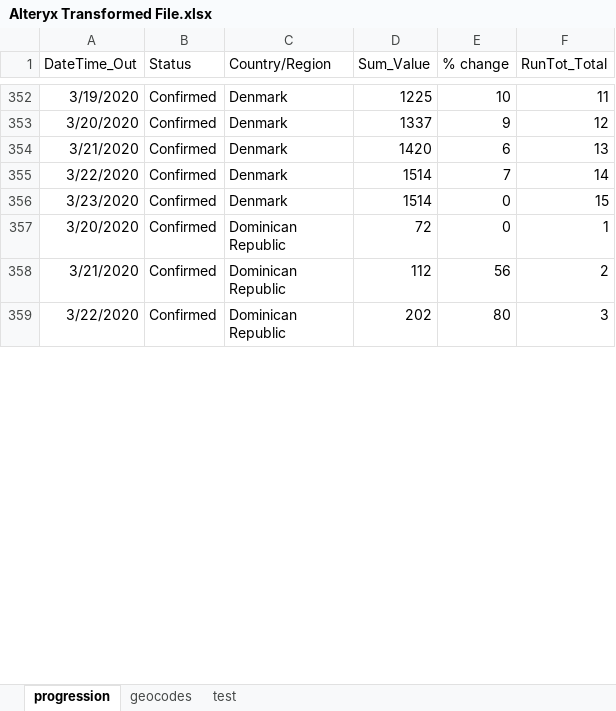
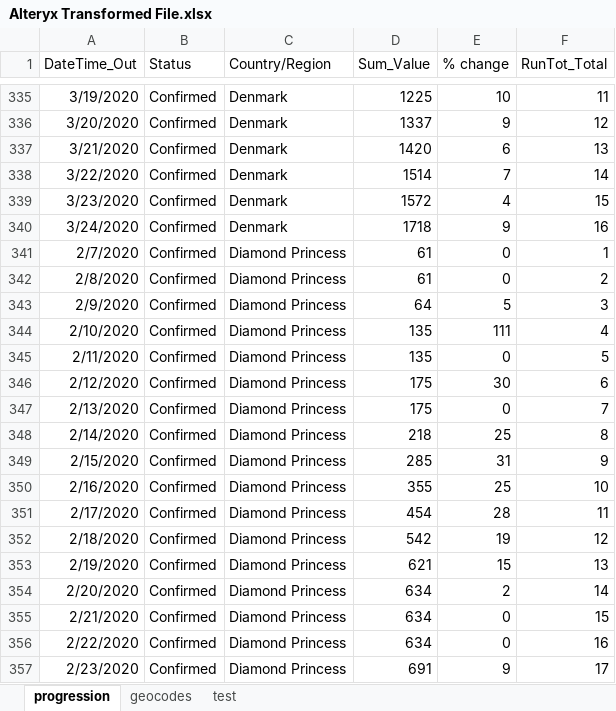
Before and after one commit to Sambit78/COVID-19, an Excel workbook: Alteryx Transformed File.xlsx, sheet progression, drawn as a sheet; only a part is shown, gaps mark what is left out; the shorter side is filled out with more unchanged rows; values as stored, in another font and other column widths than the file's, no borders; addresses are those after the commit; the diff covers the shown part only; the diff names each change by its address in the sheet, - before the commit and + after, or states it on an @@ line.

```diff
--- a/Alteryx Transformed File.xlsx (sheet progression)
+++ b/Alteryx Transformed File.xlsx (sheet progression)
-D339 (Sum_Value): 1514
+D339 (Sum_Value): 1572
-E339 (% change): 0
+E339 (% change): 4
+row 340: 3/24/2020 | Confirmed | Denmark | 1718 | 9 | 16
+row 341: 2/7/2020 | Confirmed | Diamond Princess | 61 | 0 | 1
+row 342: 2/8/2020 | Confirmed | Diamond Princess | 61 | 0 | 2
+row 343: 2/9/2020 | Confirmed | Diamond Princess | 64 | 5 | 3
+row 344: 2/10/2020 | Confirmed | Diamond Princess | 135 | 111 | 4
+row 345: 2/11/2020 | Confirmed | Diamond Princess | 135 | 0 | 5
+row 346: 2/12/2020 | Confirmed | Diamond Princess | 175 | 30 | 6
+row 347: 2/13/2020 | Confirmed | Diamond Princess | 175 | 0 | 7
+row 348: 2/14/2020 | Confirmed | Diamond Princess | 218 | 25 | 8
+row 349: 2/15/2020 | Confirmed | Diamond Princess | 285 | 31 | 9
+row 350: 2/16/2020 | Confirmed | Diamond Princess | 355 | 25 | 10
+row 351: 2/17/2020 | Confirmed | Diamond Princess | 454 | 28 | 11
+row 352: 2/18/2020 | Confirmed | Diamond Princess | 542 | 19 | 12
+row 353: 2/19/2020 | Confirmed | Diamond Princess | 621 | 15 | 13
+row 354: 2/20/2020 | Confirmed | Diamond Princess | 634 | 2 | 14
+row 355: 2/21/2020 | Confirmed | Diamond Princess | 634 | 0 | 15
+row 356: 2/22/2020 | Confirmed | Diamond Princess | 634 | 0 | 16
+row 357: 2/23/2020 | Confirmed | Diamond Princess | 691 | 9 | 17
```
Also changed, not shown: 146 added rows, 47 removed rows and 278 edited cells elsewhere in this sheet, sheet geocodes, 1 other file.
